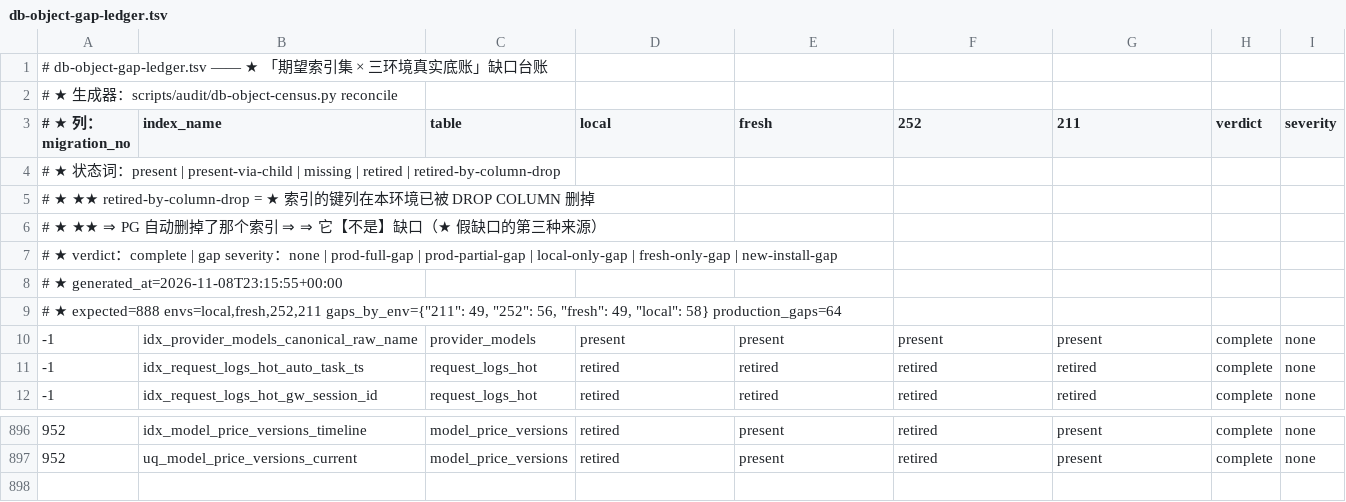
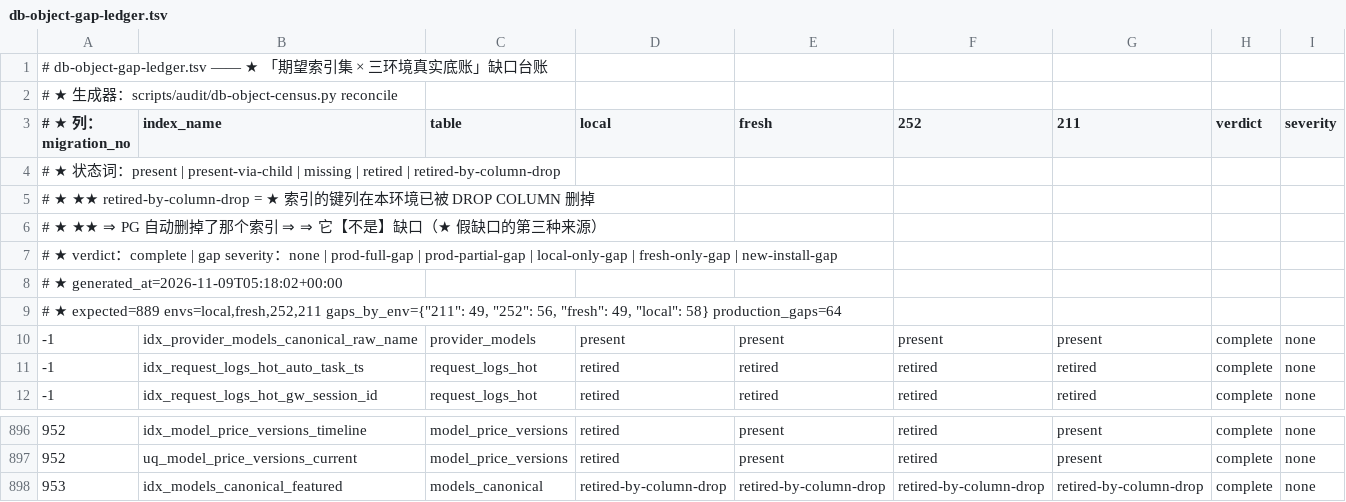
Before and after one commit to halfking/ai-native-gateway-core, a TSV file: scripts/audit/asset/db-object-gap-ledger.tsv, drawn as a sheet; only a part is shown, gaps mark what is left out.

Commit message:
fix(migrations): deliver executable featured and probe-trace schemas

```diff
--- a/scripts/audit/asset/db-object-gap-ledger.tsv
+++ b/scripts/audit/asset/db-object-gap-ledger.tsv
@@ -7,4 +7,4 @@
 # ★ verdict：complete | gap　　severity：none | prod-full-gap | prod-partial-gap | local-only-gap | fresh-only-gap | new-install-gap
-# ★ generated_at=2026-11-08T23:15:55+00:00
-# ★ expected=888 envs=local,fresh,252,211 gaps_by_env={"211": 49, "252": 56, "fresh": 49, "local": 58} production_gaps=64
+# ★ generated_at=2026-11-09T05:18:02+00:00
+# ★ expected=889 envs=local,fresh,252,211 gaps_by_env={"211": 49, "252": 56, "fresh": 49, "local": 58} production_gaps=64
 -1	idx_provider_models_canonical_raw_name	provider_models	present	present	present	present	complete	none
@@ -897 +897,2 @@
 952	uq_model_price_versions_current	model_price_versions	retired	present	retired	present	complete	none
+953	idx_models_canonical_featured	models_canonical	retired-by-column-drop	retired-by-column-drop	retired-by-column-drop	retired-by-column-drop	complete	none
```
Also changed, not shown: scripts/audit/asset/db-object-expect.tsv, scripts/audit/asset/installer-reachability.tsv, 16 other files.
